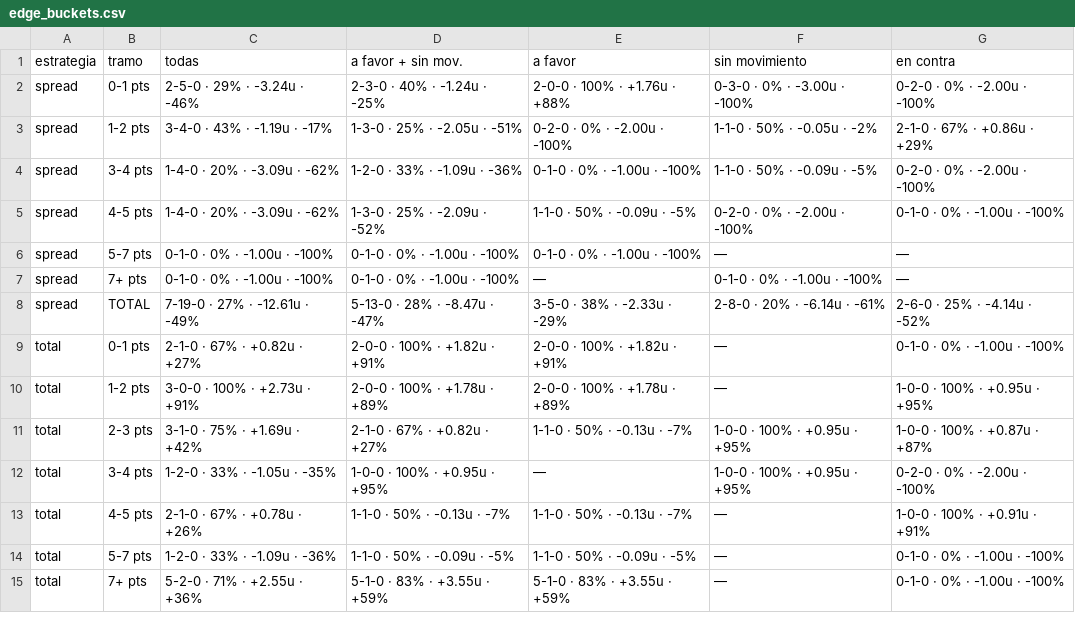
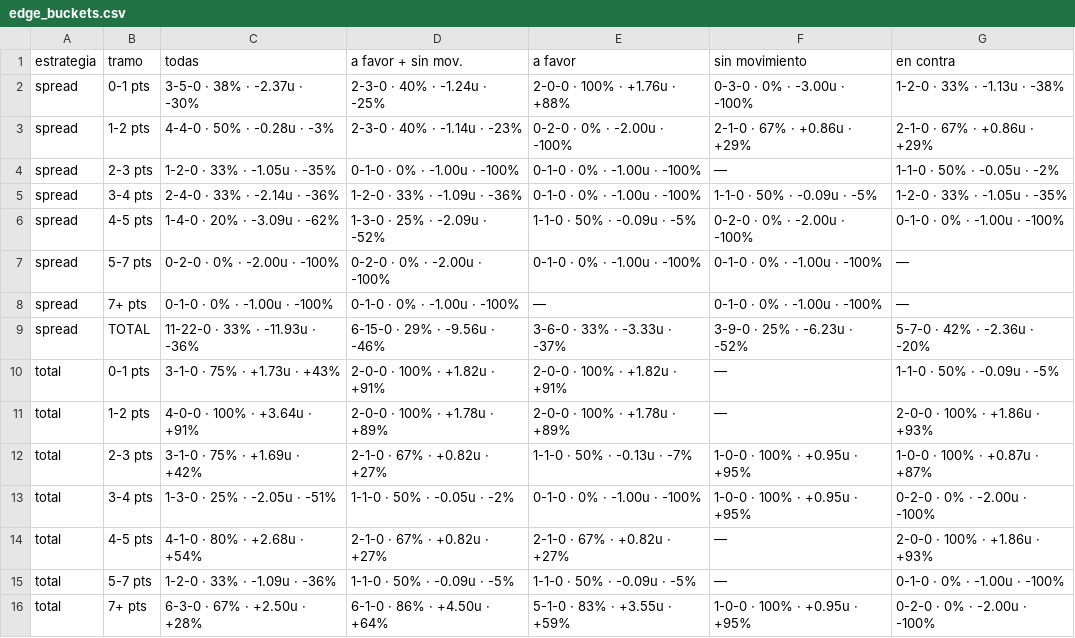
Before and after one commit to DaveBarracuda/nba-quant, a CSV file: ledger/weekly/2026-10-27_2026-11-02/edge_buckets.csv, drawn as a sheet; only a part is shown; the diff covers the shown part only.

```diff
--- a/ledger/weekly/2026-10-27_2026-11-02/edge_buckets.csv
+++ b/ledger/weekly/2026-10-27_2026-11-02/edge_buckets.csv
@@ -1,15 +1,16 @@
 estrategia,tramo,todas,a favor + sin mov.,a favor,sin movimiento,en contra
-spread,0-1 pts,2-5-0 · 29% · -3.24u · -46%,2-3-0 · 40% · -1.24u · -25%,2-0-0 · 100% · +1.76u · +88%,0-3-0 · 0% · -3.00u · -100%,0-2-0 · 0% · -2.00u · -100%
-spread,1-2 pts,3-4-0 · 43% · -1.19u · -17%,1-3-0 · 25% · -2.05u · -51%,0-2-0 · 0% · -2.00u · -100%,1-1-0 · 50% · -0.05u · -2%,2-1-0 · 67% · +0.86u · +29%
-spread,3-4 pts,1-4-0 · 20% · -3.09u · -62%,1-2-0 · 33% · -1.09u · -36%,0-1-0 · 0% · -1.00u · -100%,1-1-0 · 50% · -0.09u · -5%,0-2-0 · 0% · -2.00u · -100%
+spread,0-1 pts,3-5-0 · 38% · -2.37u · -30%,2-3-0 · 40% · -1.24u · -25%,2-0-0 · 100% · +1.76u · +88%,0-3-0 · 0% · -3.00u · -100%,1-2-0 · 33% · -1.13u · -38%
+spread,1-2 pts,4-4-0 · 50% · -0.28u · -3%,2-3-0 · 40% · -1.14u · -23%,0-2-0 · 0% · -2.00u · -100%,2-1-0 · 67% · +0.86u · +29%,2-1-0 · 67% · +0.86u · +29%
+spread,2-3 pts,1-2-0 · 33% · -1.05u · -35%,0-1-0 · 0% · -1.00u · -100%,0-1-0 · 0% · -1.00u · -100%,—,1-1-0 · 50% · -0.05u · -2%
+spread,3-4 pts,2-4-0 · 33% · -2.14u · -36%,1-2-0 · 33% · -1.09u · -36%,0-1-0 · 0% · -1.00u · -100%,1-1-0 · 50% · -0.09u · -5%,1-2-0 · 33% · -1.05u · -35%
 spread,4-5 pts,1-4-0 · 20% · -3.09u · -62%,1-3-0 · 25% · -2.09u · -52%,1-1-0 · 50% · -0.09u · -5%,0-2-0 · 0% · -2.00u · -100%,0-1-0 · 0% · -1.00u · -100%
-spread,5-7 pts,0-1-0 · 0% · -1.00u · -100%,0-1-0 · 0% · -1.00u · -100%,0-1-0 · 0% · -1.00u · -100%,—,—
+spread,5-7 pts,0-2-0 · 0% · -2.00u · -100%,0-2-0 · 0% · -2.00u · -100%,0-1-0 · 0% · -1.00u · -100%,0-1-0 · 0% · -1.00u · -100%,—
 spread,7+ pts,0-1-0 · 0% · -1.00u · -100%,0-1-0 · 0% · -1.00u · -100%,—,0-1-0 · 0% · -1.00u · -100%,—
-spread,TOTAL,7-19-0 · 27% · -12.61u · -49%,5-13-0 · 28% · -8.47u · -47%,3-5-0 · 38% · -2.33u · -29%,2-8-0 · 20% · -6.14u · -61%,2-6-0 · 25% · -4.14u · -52%
-total,0-1 pts,2-1-0 · 67% · +0.82u · +27%,2-0-0 · 100% · +1.82u · +91%,2-0-0 · 100% · +1.82u · +91%,—,0-1-0 · 0% · -1.00u · -100%
-total,1-2 pts,3-0-0 · 100% · +2.73u · +91%,2-0-0 · 100% · +1.78u · +89%,2-0-0 · 100% · +1.78u · +89%,—,1-0-0 · 100% · +0.95u · +95%
+spread,TOTAL,11-22-0 · 33% · -11.93u · -36%,6-15-0 · 29% · -9.56u · -46%,3-6-0 · 33% · -3.33u · -37%,3-9-0 · 25% · -6.23u · -52%,5-7-0 · 42% · -2.36u · -20%
+total,0-1 pts,3-1-0 · 75% · +1.73u · +43%,2-0-0 · 100% · +1.82u · +91%,2-0-0 · 100% · +1.82u · +91%,—,1-1-0 · 50% · -0.09u · -5%
+total,1-2 pts,4-0-0 · 100% · +3.64u · +91%,2-0-0 · 100% · +1.78u · +89%,2-0-0 · 100% · +1.78u · +89%,—,2-0-0 · 100% · +1.86u · +93%
 total,2-3 pts,3-1-0 · 75% · +1.69u · +42%,2-1-0 · 67% · +0.82u · +27%,1-1-0 · 50% · -0.13u · -7%,1-0-0 · 100% · +0.95u · +95%,1-0-0 · 100% · +0.87u · +87%
-total,3-4 pts,1-2-0 · 33% · -1.05u · -35%,1-0-0 · 100% · +0.95u · +95%,—,1-0-0 · 100% · +0.95u · +95%,0-2-0 · 0% · -2.00u · -100%
-total,4-5 pts,2-1-0 · 67% · +0.78u · +26%,1-1-0 · 50% · -0.13u · -7%,1-1-0 · 50% · -0.13u · -7%,—,1-0-0 · 100% · +0.91u · +91%
+total,3-4 pts,1-3-0 · 25% · -2.05u · -51%,1-1-0 · 50% · -0.05u · -2%,0-1-0 · 0% · -1.00u · -100%,1-0-0 · 100% · +0.95u · +95%,0-2-0 · 0% · -2.00u · -100%
+total,4-5 pts,4-1-0 · 80% · +2.68u · +54%,2-1-0 · 67% · +0.82u · +27%,2-1-0 · 67% · +0.82u · +27%,—,2-0-0 · 100% · +1.86u · +93%
 total,5-7 pts,1-2-0 · 33% · -1.09u · -36%,1-1-0 · 50% · -0.09u · -5%,1-1-0 · 50% · -0.09u · -5%,—,0-1-0 · 0% · -1.00u · -100%
-total,7+ pts,5-2-0 · 71% · +2.55u · +36%,5-1-0 · 83% · +3.55u · +59%,5-1-0 · 83% · +3.55u · +59%,—,0-1-0 · 0% · -1.00u · -100%
+total,7+ pts,6-3-0 · 67% · +2.50u · +28%,6-1-0 · 86% · +4.50u · +64%,5-1-0 · 83% · +3.55u · +59%,1-0-0 · 100% · +0.95u · +95%,0-2-0 · 0% · -2.00u · -100%
```
Also changed, not shown: 41 edited cells elsewhere in this file, ledger/picks.csv, ledger/weekly/2026-10-27_2026-11-02/picks.csv, 7 other files.
